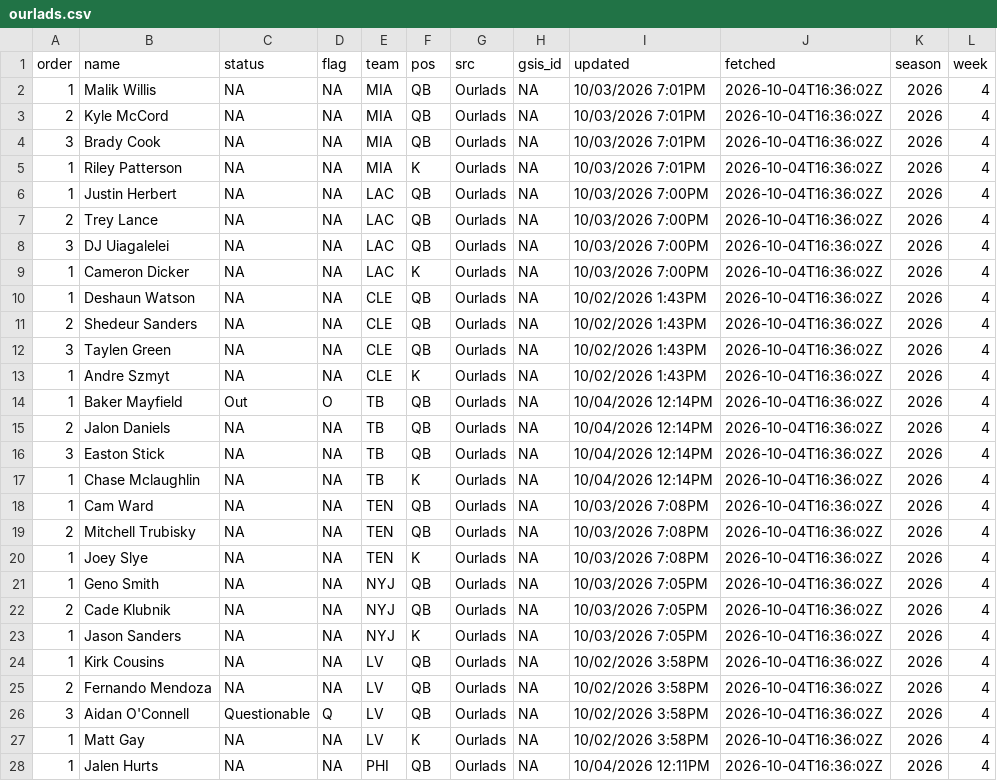
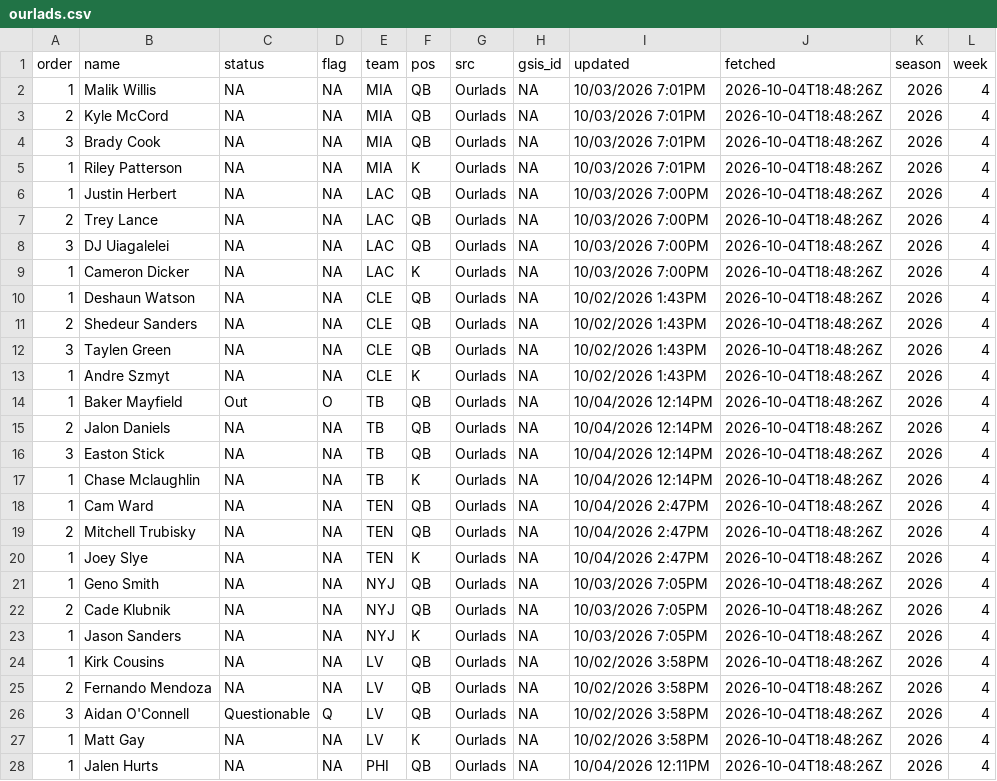
Before and after one commit to andrew-w-schroeder/dst-site, a CSV file: data/lines/sources/ourlads.csv, drawn as a sheet; only a part is shown; the diff covers the shown part only.

```diff
--- a/data/lines/sources/ourlads.csv
+++ b/data/lines/sources/ourlads.csv
@@ -1,28 +1,28 @@
 "order","name","status","flag","team","pos","src","gsis_id","updated","fetched","season","week"
-1,"Malik Willis",NA,NA,"MIA","QB","Ourlads",NA,"10/03/2026 7:01PM","2026-10-04T16:36:02Z",2026,4
-2,"Kyle McCord",NA,NA,"MIA","QB","Ourlads",NA,"10/03/2026 7:01PM","2026-10-04T16:36:02Z",2026,4
-3,"Brady Cook",NA,NA,"MIA","QB","Ourlads",NA,"10/03/2026 7:01PM","2026-10-04T16:36:02Z",2026,4
-1,"Riley Patterson",NA,NA,"MIA","K","Ourlads",NA,"10/03/2026 7:01PM","2026-10-04T16:36:02Z",2026,4
-1,"Justin Herbert",NA,NA,"LAC","QB","Ourlads",NA,"10/03/2026 7:00PM","2026-10-04T16:36:02Z",2026,4
-2,"Trey Lance",NA,NA,"LAC","QB","Ourlads",NA,"10/03/2026 7:00PM","2026-10-04T16:36:02Z",2026,4
-3,"DJ Uiagalelei",NA,NA,"LAC","QB","Ourlads",NA,"10/03/2026 7:00PM","2026-10-04T16:36:02Z",2026,4
-1,"Cameron Dicker",NA,NA,"LAC","K","Ourlads",NA,"10/03/2026 7:00PM","2026-10-04T16:36:02Z",2026,4
-1,"Deshaun Watson",NA,NA,"CLE","QB","Ourlads",NA,"10/02/2026 1:43PM","2026-10-04T16:36:02Z",2026,4
-2,"Shedeur Sanders",NA,NA,"CLE","QB","Ourlads",NA,"10/02/2026 1:43PM","2026-10-04T16:36:02Z",2026,4
-3,"Taylen Green",NA,NA,"CLE","QB","Ourlads",NA,"10/02/2026 1:43PM","2026-10-04T16:36:02Z",2026,4
-1,"Andre Szmyt",NA,NA,"CLE","K","Ourlads",NA,"10/02/2026 1:43PM","2026-10-04T16:36:02Z",2026,4
-1,"Baker Mayfield","Out","O","TB","QB","Ourlads",NA,"10/04/2026 12:14PM","2026-10-04T16:36:02Z",2026,4
-2,"Jalon Daniels",NA,NA,"TB","QB","Ourlads",NA,"10/04/2026 12:14PM","2026-10-04T16:36:02Z",2026,4
-3,"Easton Stick",NA,NA,"TB","QB","Ourlads",NA,"10/04/2026 12:14PM","2026-10-04T16:36:02Z",2026,4
-1,"Chase Mclaughlin",NA,NA,"TB","K","Ourlads",NA,"10/04/2026 12:14PM","2026-10-04T16:36:02Z",2026,4
-1,"Cam Ward",NA,NA,"TEN","QB","Ourlads",NA,"10/03/2026 7:08PM","2026-10-04T16:36:02Z",2026,4
-2,"Mitchell Trubisky",NA,NA,"TEN","QB","Ourlads",NA,"10/03/2026 7:08PM","2026-10-04T16:36:02Z",2026,4
-1,"Joey Slye",NA,NA,"TEN","K","Ourlads",NA,"10/03/2026 7:08PM","2026-10-04T16:36:02Z",2026,4
-1,"Geno Smith",NA,NA,"NYJ","QB","Ourlads",NA,"10/03/2026 7:05PM","2026-10-04T16:36:02Z",2026,4
-2,"Cade Klubnik",NA,NA,"NYJ","QB","Ourlads",NA,"10/03/2026 7:05PM","2026-10-04T16:36:02Z",2026,4
-1,"Jason Sanders",NA,NA,"NYJ","K","Ourlads",NA,"10/03/2026 7:05PM","2026-10-04T16:36:02Z",2026,4
-1,"Kirk Cousins",NA,NA,"LV","QB","Ourlads",NA,"10/02/2026 3:58PM","2026-10-04T16:36:02Z",2026,4
-2,"Fernando Mendoza",NA,NA,"LV","QB","Ourlads",NA,"10/02/2026 3:58PM","2026-10-04T16:36:02Z",2026,4
-3,"Aidan O'Connell","Questionable","Q","LV","QB","Ourlads",NA,"10/02/2026 3:58PM","2026-10-04T16:36:02Z",2026,4
-1,"Matt Gay",NA,NA,"LV","K","Ourlads",NA,"10/02/2026 3:58PM","2026-10-04T16:36:02Z",2026,4
-1,"Jalen Hurts",NA,NA,"PHI","QB","Ourlads",NA,"10/04/2026 12:11PM","2026-10-04T16:36:02Z",2026,4
+1,"Malik Willis",NA,NA,"MIA","QB","Ourlads",NA,"10/03/2026 7:01PM","2026-10-04T18:48:26Z",2026,4
+2,"Kyle McCord",NA,NA,"MIA","QB","Ourlads",NA,"10/03/2026 7:01PM","2026-10-04T18:48:26Z",2026,4
+3,"Brady Cook",NA,NA,"MIA","QB","Ourlads",NA,"10/03/2026 7:01PM","2026-10-04T18:48:26Z",2026,4
+1,"Riley Patterson",NA,NA,"MIA","K","Ourlads",NA,"10/03/2026 7:01PM","2026-10-04T18:48:26Z",2026,4
+1,"Justin Herbert",NA,NA,"LAC","QB","Ourlads",NA,"10/03/2026 7:00PM","2026-10-04T18:48:26Z",2026,4
+2,"Trey Lance",NA,NA,"LAC","QB","Ourlads",NA,"10/03/2026 7:00PM","2026-10-04T18:48:26Z",2026,4
+3,"DJ Uiagalelei",NA,NA,"LAC","QB","Ourlads",NA,"10/03/2026 7:00PM","2026-10-04T18:48:26Z",2026,4
+1,"Cameron Dicker",NA,NA,"LAC","K","Ourlads",NA,"10/03/2026 7:00PM","2026-10-04T18:48:26Z",2026,4
+1,"Deshaun Watson",NA,NA,"CLE","QB","Ourlads",NA,"10/02/2026 1:43PM","2026-10-04T18:48:26Z",2026,4
+2,"Shedeur Sanders",NA,NA,"CLE","QB","Ourlads",NA,"10/02/2026 1:43PM","2026-10-04T18:48:26Z",2026,4
+3,"Taylen Green",NA,NA,"CLE","QB","Ourlads",NA,"10/02/2026 1:43PM","2026-10-04T18:48:26Z",2026,4
+1,"Andre Szmyt",NA,NA,"CLE","K","Ourlads",NA,"10/02/2026 1:43PM","2026-10-04T18:48:26Z",2026,4
+1,"Baker Mayfield","Out","O","TB","QB","Ourlads",NA,"10/04/2026 12:14PM","2026-10-04T18:48:26Z",2026,4
+2,"Jalon Daniels",NA,NA,"TB","QB","Ourlads",NA,"10/04/2026 12:14PM","2026-10-04T18:48:26Z",2026,4
+3,"Easton Stick",NA,NA,"TB","QB","Ourlads",NA,"10/04/2026 12:14PM","2026-10-04T18:48:26Z",2026,4
+1,"Chase Mclaughlin",NA,NA,"TB","K","Ourlads",NA,"10/04/2026 12:14PM","2026-10-04T18:48:26Z",2026,4
+1,"Cam Ward",NA,NA,"TEN","QB","Ourlads",NA,"10/04/2026 2:47PM","2026-10-04T18:48:26Z",2026,4
+2,"Mitchell Trubisky",NA,NA,"TEN","QB","Ourlads",NA,"10/04/2026 2:47PM","2026-10-04T18:48:26Z",2026,4
+1,"Joey Slye",NA,NA,"TEN","K","Ourlads",NA,"10/04/2026 2:47PM","2026-10-04T18:48:26Z",2026,4
+1,"Geno Smith",NA,NA,"NYJ","QB","Ourlads",NA,"10/03/2026 7:05PM","2026-10-04T18:48:26Z",2026,4
+2,"Cade Klubnik",NA,NA,"NYJ","QB","Ourlads",NA,"10/03/2026 7:05PM","2026-10-04T18:48:26Z",2026,4
+1,"Jason Sanders",NA,NA,"NYJ","K","Ourlads",NA,"10/03/2026 7:05PM","2026-10-04T18:48:26Z",2026,4
+1,"Kirk Cousins",NA,NA,"LV","QB","Ourlads",NA,"10/02/2026 3:58PM","2026-10-04T18:48:26Z",2026,4
+2,"Fernando Mendoza",NA,NA,"LV","QB","Ourlads",NA,"10/02/2026 3:58PM","2026-10-04T18:48:26Z",2026,4
+3,"Aidan O'Connell","Questionable","Q","LV","QB","Ourlads",NA,"10/02/2026 3:58PM","2026-10-04T18:48:26Z",2026,4
+1,"Matt Gay",NA,NA,"LV","K","Ourlads",NA,"10/02/2026 3:58PM","2026-10-04T18:48:26Z",2026,4
+1,"Jalen Hurts",NA,NA,"PHI","QB","Ourlads",NA,"10/04/2026 12:11PM","2026-10-04T18:48:26Z",2026,4
```
Also changed, not shown: 95 edited cells elsewhere in this file, data/lines/ecr_history.csv, data/lines/line_history.csv, 11 other files.
